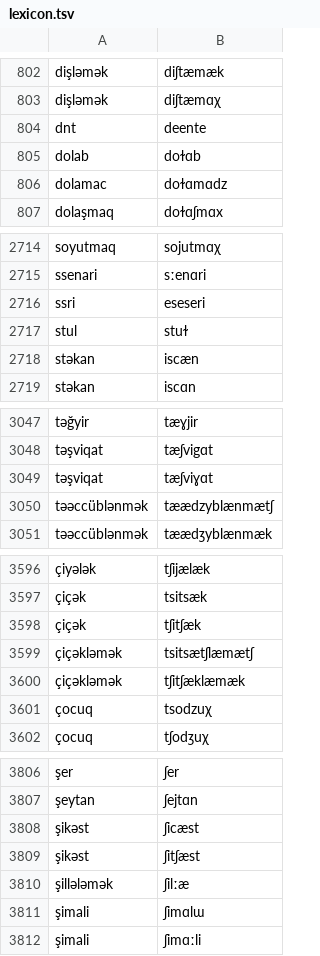
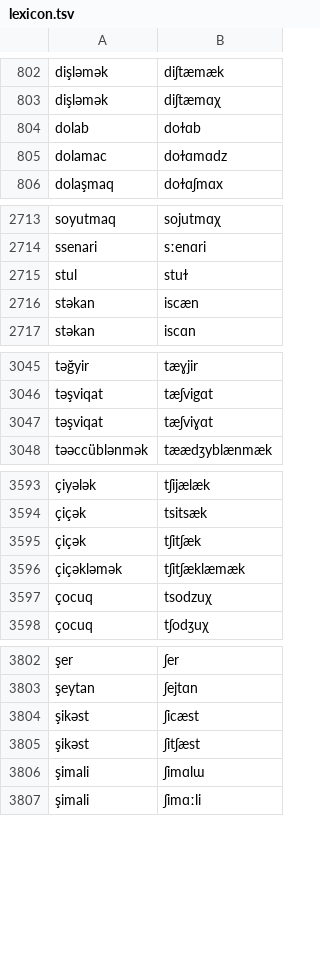
Before and after one commit to neurlang/dataset, a TSV file: azerbaijani/lexicon.tsv, drawn as a sheet; only a part is shown, gaps mark what is left out; the diff names each change by its address in the sheet, - before the commit and + after, or states it on an @@ line.

```diff
--- a/azerbaijani/lexicon.tsv
+++ b/azerbaijani/lexicon.tsv
-row 804: dnt | deente
-row 2716: ssri | eseseri
-row 3050: təəccüblənmək | tæædzyblænmætʃ
-row 3599: çiçəkləmək | tsitsætʃlæmætʃ
-row 3810: şillələmək | ʃilːæ
```
Also changed, not shown: afrikaans/lexicon.tsv, armenian/lexicon.tsv, 6 other files.
